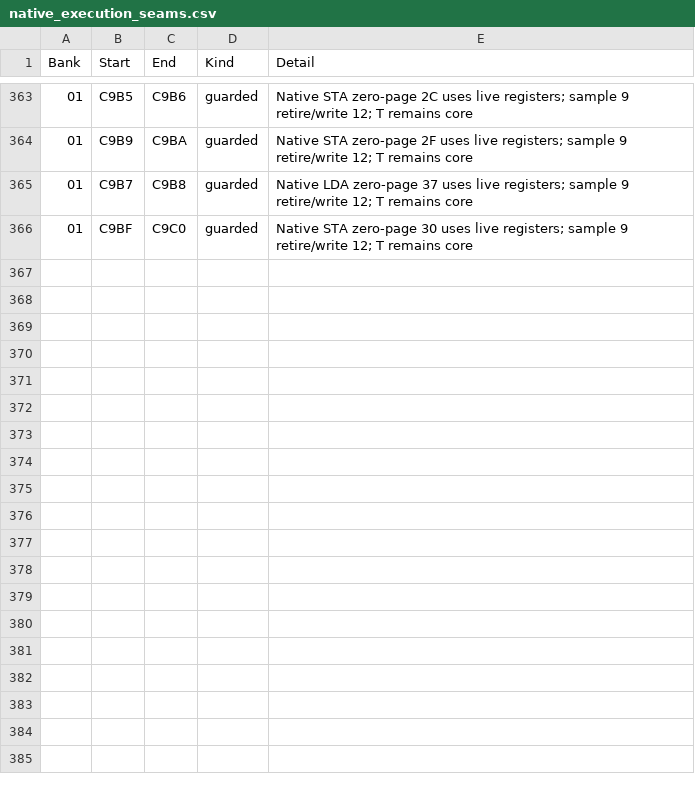
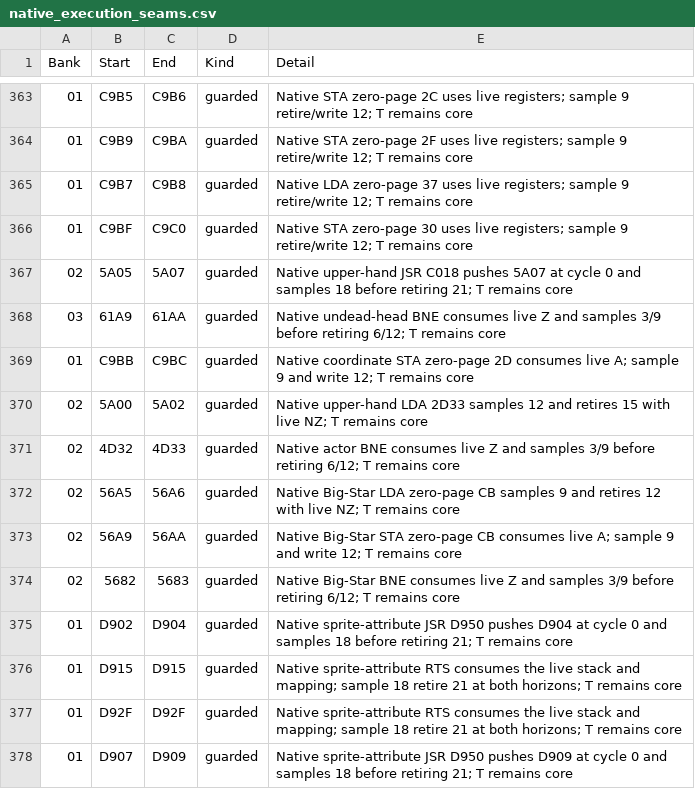
Before and after one commit to moshferatu/devils-crush-port, a CSV file: tools/native_execution_seams.csv, drawn as a sheet; only a part is shown, gaps mark what is left out; the diff names each change by its address in the sheet, - before the commit and + after, or states it on an @@ line.

Commit message:
Port ranked actor conditions and sprite-attribute calls with interrupt-safe timing

```diff
--- a/tools/native_execution_seams.csv
+++ b/tools/native_execution_seams.csv
+row 367: 02 | 5A05 | 5A07 | guarded | Native upper-hand JSR C018 pushes 5A07 at cycle 0 and samples 18 before retiring 21; T remains core
+row 368: 03 | 61A9 | 61AA | guarded | Native undead-head BNE consumes live Z and samples 3/9 before retiring 6/12; T remains core
+row 369: 01 | C9BB | C9BC | guarded | Native coordinate STA zero-page 2D consumes live A; sample 9 and write 12; T remains core
+row 370: 02 | 5A00 | 5A02 | guarded | Native upper-hand LDA 2D33 samples 12 and retires 15 with live NZ; T remains core
+row 371: 02 | 4D32 | 4D33 | guarded | Native actor BNE consumes live Z and samples 3/9 before retiring 6/12; T remains core
+row 372: 02 | 56A5 | 56A6 | guarded | Native Big-Star LDA zero-page CB samples 9 and retires 12 with live NZ; T remains core
+row 373: 02 | 56A9 | 56AA | guarded | Native Big-Star STA zero-page CB consumes live A; sample 9 and write 12; T remains core
+row 374: 02 | 5682 | 5683 | guarded | Native Big-Star BNE consumes live Z and samples 3/9 before retiring 6/12; T remains core
+row 375: 01 | D902 | D904 | guarded | Native sprite-attribute JSR D950 pushes D904 at cycle 0 and samples 18 before retiring 21; T remains core
+row 376: 01 | D915 | D915 | guarded | Native sprite-attribute RTS consumes the live stack and mapping; sample 18 retire 21 at both horizons; T remains core
+row 377: 01 | D92F | D92F | guarded | Native sprite-attribute RTS consumes the live stack and mapping; sample 18 retire 21 at both horizons; T remains core
+row 378: 01 | D907 | D909 | guarded | Native sprite-attribute JSR D950 pushes D909 at cycle 0 and samples 18 before retiring 21; T remains core
```
Also changed, not shown: 12 other files.
